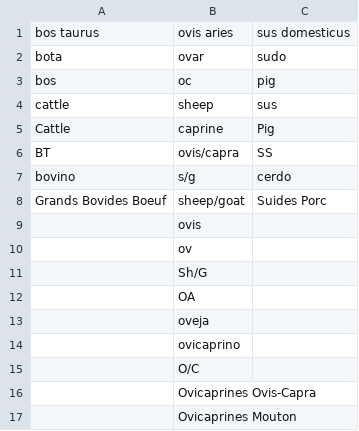
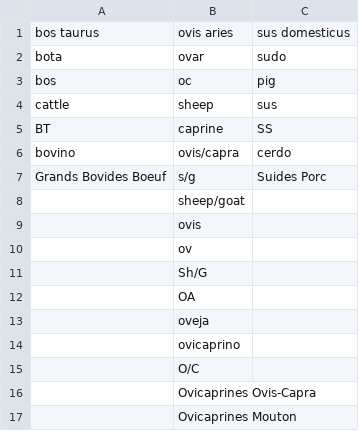
Before and after one commit to josempozo/zoolog, a CSV file: inst/extdata/taxonThesaurus.csv, drawn as a sheet.

```diff
--- a/inst/extdata/taxonThesaurus.csv
+++ b/inst/extdata/taxonThesaurus.csv
@@ -4,6 +4,6 @@ bos;oc;pig
 cattle;sheep;sus
-Cattle;caprine;Pig
-BT;ovis/capra;SS
-bovino;s/g;cerdo
-Grands Bovides Boeuf;sheep/goat;Suides Porc
+BT;caprine;SS
+bovino;ovis/capra;cerdo
+Grands Bovides Boeuf;s/g;Suides Porc
+;sheep/goat;
 ;ovis;
```
Also changed, not shown: inst/extdata/elementThesaurus.csv, inst/extdata/zooLogThesaurusSet.csv, 14 other files.
